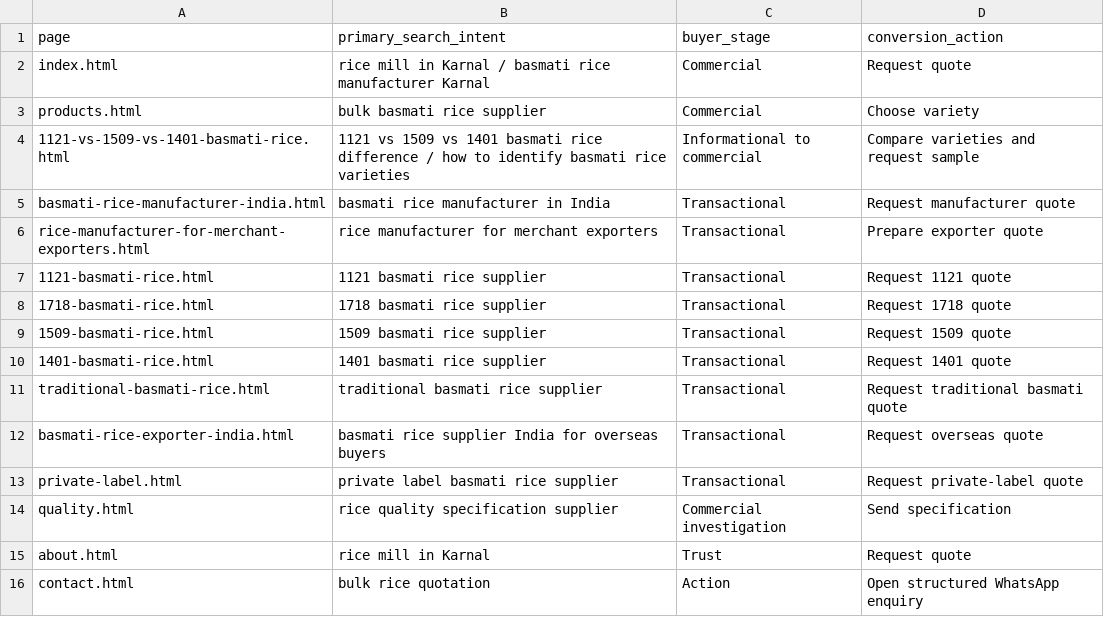
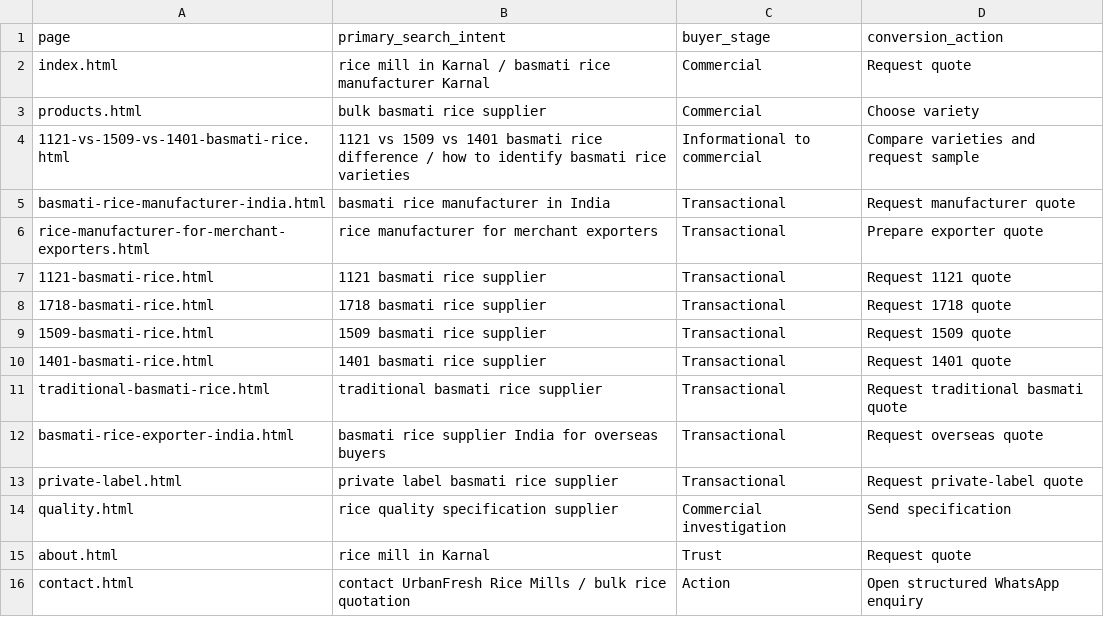
Before and after one commit to sanjitchak/urbanfresh, a CSV file: seo/keyword-map.csv, drawn as a sheet.

```diff
--- a/seo/keyword-map.csv
+++ b/seo/keyword-map.csv
@@ -15,2 +15,2 @@ quality.html,rice quality specification supplier,Commercial investigation,Send s
 about.html,rice mill in Karnal,Trust,Request quote
-contact.html,bulk rice quotation,Action,Open structured WhatsApp enquiry
+contact.html,contact UrbanFresh Rice Mills / bulk rice quotation,Action,Open structured WhatsApp enquiry
```
Also changed, not shown: seo/monthly-log.csv, 4 other files.
